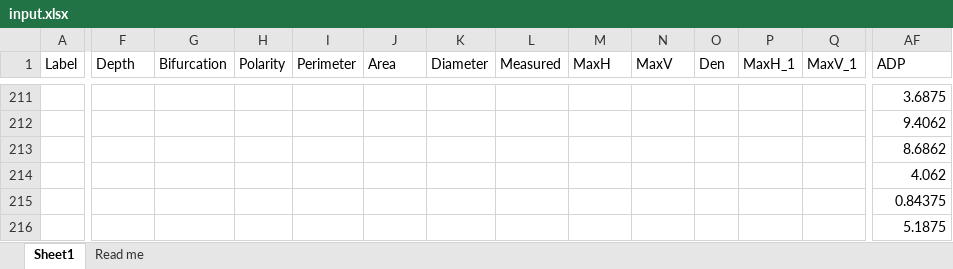
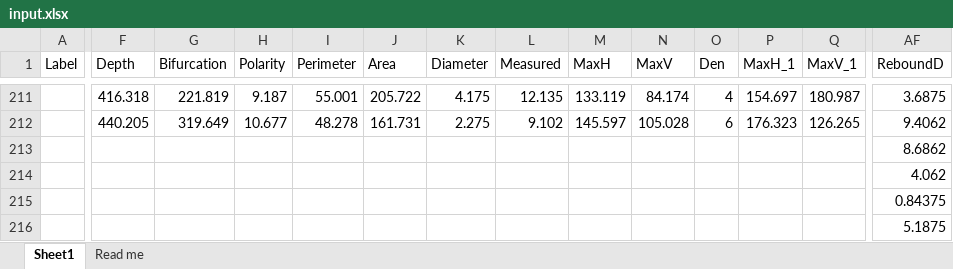
Before and after one commit to marioaacuna/gini, an Excel workbook: Data/in/input.xlsx, sheet Sheet1, drawn as a sheet; only a part is shown, gaps mark what is left out; values as stored, in another font and other column widths than the file's, no cell formats; removed rows and columns are numbered as before the commit, all else as after; rows hold the shown columns only; the diff covers the shown part only; the diff names each change by its address in the sheet, - before the commit and + after, or states it on an @@ line.

```diff
--- a/Data/in/input.xlsx (sheet Sheet1)
+++ b/Data/in/input.xlsx (sheet Sheet1)
-AF1: ADP
+AF1: ReboundD
-F211 (Depth): (empty)
+F211 (Depth): 416.318
-G211 (Bifurcation): (empty)
+G211 (Bifurcation): 221.819
-H211 (Polarity): (empty)
+H211 (Polarity): 9.187
-I211 (Perimeter): (empty)
+I211 (Perimeter): 55.001
-J211 (Area): (empty)
+J211 (Area): 205.722
-K211 (Diameter): (empty)
+K211 (Diameter): 4.175
-L211 (Measured): (empty)
+L211 (Measured): 12.135
-M211 (MaxH): (empty)
+M211 (MaxH): 133.119
-N211 (MaxV): (empty)
+N211 (MaxV): 84.174
-O211 (Den): (empty)
+O211 (Den): 4
-P211 (MaxH_1): (empty)
+P211 (MaxH_1): 154.697
-Q211 (MaxV_1): (empty)
+Q211 (MaxV_1): 180.987
-row 212:  |  |  |  |  |  |  |  |  |  |  |  |  | 9.4062
+row 212:  | 440.205 | 319.649 | 10.677 | 48.278 | 161.731 | 2.275 | 9.102 | 145.597 | 105.028 | 6 | 176.323 | 126.265 | 9.4062
```
Also changed, not shown: 3 added rows, 3 removed rows and 69 edited cells elsewhere in this sheet, cell formats.
